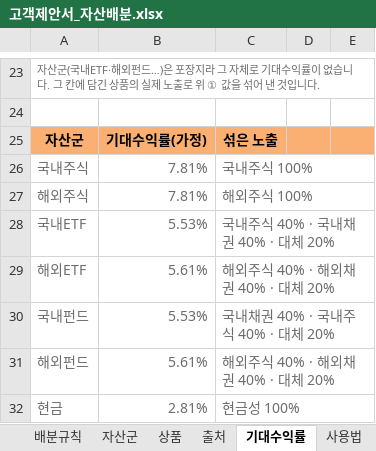
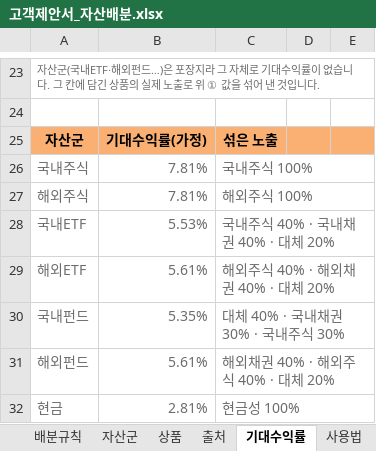
Before and after one commit to hanaroline/work_1, an Excel workbook: 고객제안서_자산배분.xlsx, sheet 기대수익률, drawn as a sheet; only a part is shown, gaps mark what is left out; values as stored, in another font and other column widths than the file's, no borders; the diff names each change by its address in the sheet, - before the commit and + after, or states it on an @@ line.

```diff
--- a/고객제안서_자산배분.xlsx (sheet 기대수익률)
+++ b/고객제안서_자산배분.xlsx (sheet 기대수익률)
-B30: 5.53%
+B30: 5.35%
-C30: 국내채권 40% · 국내주식 40% · 대체 20%
+C30: 대체 40% · 국내채권 30% · 국내주식 30%
-C31: 해외주식 40% · 해외채권 40% · 대체 20%
+C31: 해외채권 40% · 해외주식 40% · 대체 20%
```
Also changed, not shown: sheet 상품, sheet 자산군, sheet 제안서, sheet 출처, 고객제안서_자산배분_매크로.xlsm, 4 other files.
